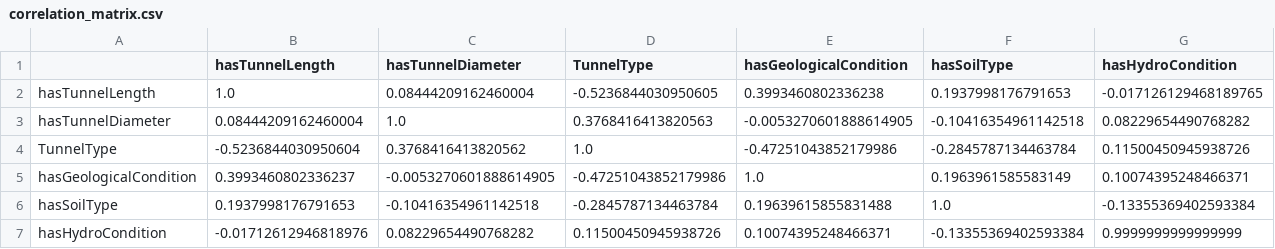
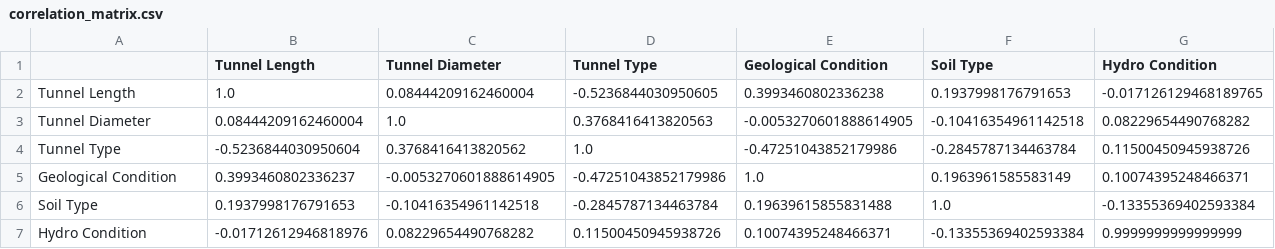
Before and after one commit to ADFor777/TunnelModeling, a CSV file: tunnel_analysis_results/correlation_matrix.csv, drawn as a sheet.

```diff
--- a/tunnel_analysis_results/correlation_matrix.csv
+++ b/tunnel_analysis_results/correlation_matrix.csv
@@ -1,7 +1,7 @@
-,hasTunnelLength,hasTunnelDiameter,TunnelType,hasGeologicalCondition,hasSoilType,hasHydroCondition
-hasTunnelLength,1.0,0.08444209162460004,-0.5236844030950605,0.3993460802336238,0.1937998176791653,-0.017126129468189765
-hasTunnelDiameter,0.08444209162460004,1.0,0.3768416413820563,-0.0053270601888614905,-0.10416354961142518,0.08229654490768282
-TunnelType,-0.5236844030950604,0.3768416413820562,1.0,-0.47251043852179986,-0.2845787134463784,0.11500450945938726
-hasGeologicalCondition,0.3993460802336237,-0.0053270601888614905,-0.47251043852179986,1.0,0.1963961585583149,0.10074395248466371
-hasSoilType,0.1937998176791653,-0.10416354961142518,-0.2845787134463784,0.19639615855831488,1.0,-0.13355369402593384
-hasHydroCondition,-0.01712612946818976,0.08229654490768282,0.11500450945938726,0.10074395248466371,-0.13355369402593384,0.9999999999999999
+,Tunnel Length,Tunnel Diameter,Tunnel Type,Geological Condition,Soil Type,Hydro Condition
+Tunnel Length,1.0,0.08444209162460004,-0.5236844030950605,0.3993460802336238,0.1937998176791653,-0.017126129468189765
+Tunnel Diameter,0.08444209162460004,1.0,0.3768416413820563,-0.0053270601888614905,-0.10416354961142518,0.08229654490768282
+Tunnel Type,-0.5236844030950604,0.3768416413820562,1.0,-0.47251043852179986,-0.2845787134463784,0.11500450945938726
+Geological Condition,0.3993460802336237,-0.0053270601888614905,-0.47251043852179986,1.0,0.1963961585583149,0.10074395248466371
+Soil Type,0.1937998176791653,-0.10416354961142518,-0.2845787134463784,0.19639615855831488,1.0,-0.13355369402593384
+Hydro Condition,-0.01712612946818976,0.08229654490768282,0.11500450945938726,0.10074395248466371,-0.13355369402593384,0.9999999999999999
```
Also changed, not shown: normalized_case_vectors.csv, tunnel_analysis_results/correlation_pairs.csv, 11 other files.
